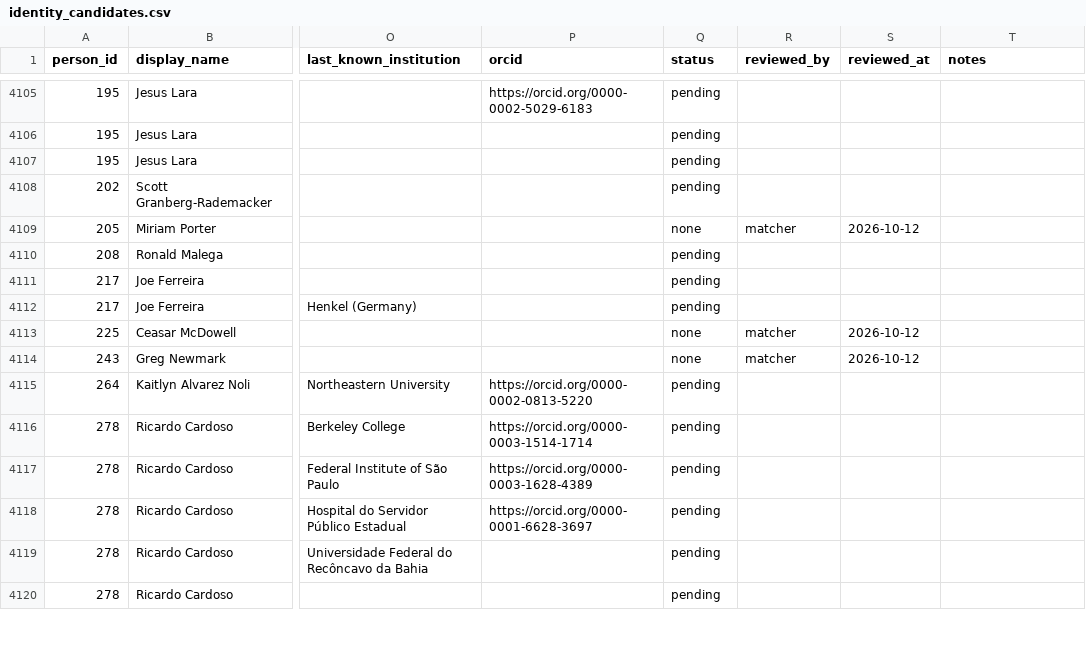
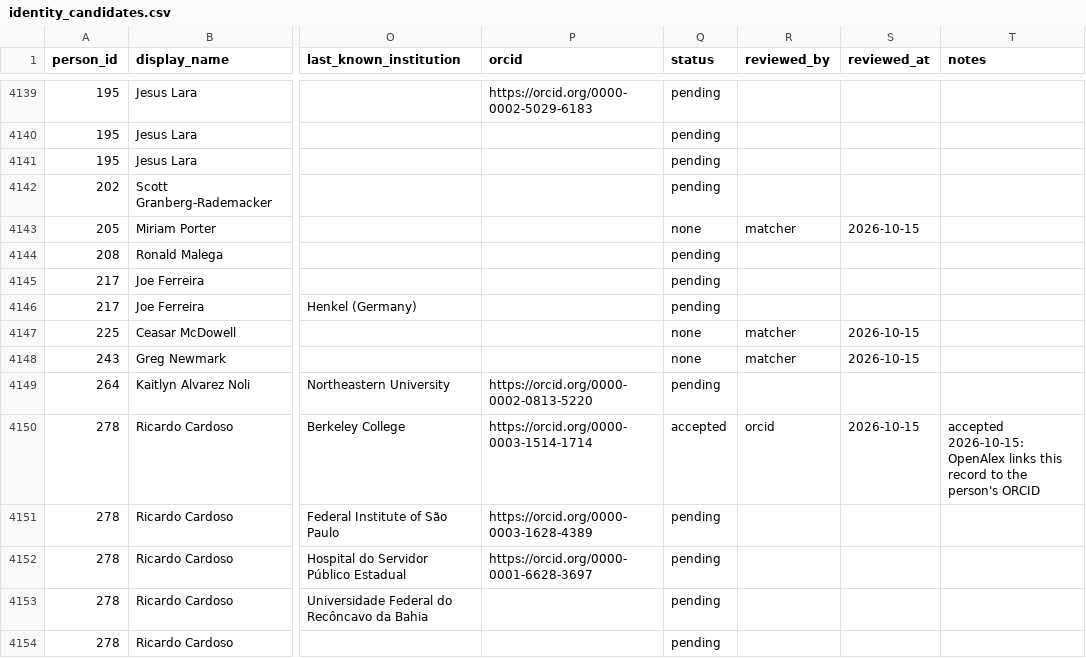
Before and after one commit to aakarner/planning-citation-metrics, a CSV file: data/review/identity_candidates.csv, drawn as a sheet; only a part is shown, gaps mark what is left out; addresses are those after the commit; the diff covers the shown part only; the diff names each change by its address in the sheet, - before the commit and + after, or states it on an @@ line.

```diff
--- a/data/review/identity_candidates.csv
+++ b/data/review/identity_candidates.csv
-S4143 (reviewed_at): 2026-10-12
+S4143 (reviewed_at): 2026-10-15
-S4147:S4148 (reviewed_at): 2026-10-12
+S4147:S4148 (reviewed_at): 2026-10-15
-Q4150 (status): pending
+Q4150 (status): accepted
-R4150 (reviewed_by): (empty)
+R4150 (reviewed_by): orcid
-S4150 (reviewed_at): (empty)
+S4150 (reviewed_at): 2026-10-15
-T4150 (notes): (empty)
+T4150 (notes): accepted 2026-10-15: OpenAlex links this record to the person's ORCID
```
Also changed, not shown: 4 added rows, 43 moved rows and 37 edited cells elsewhere in this file, data/roster/person.csv, 9 other files.
